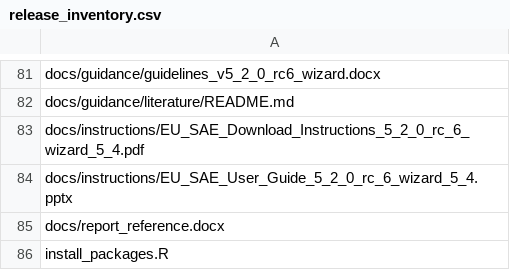
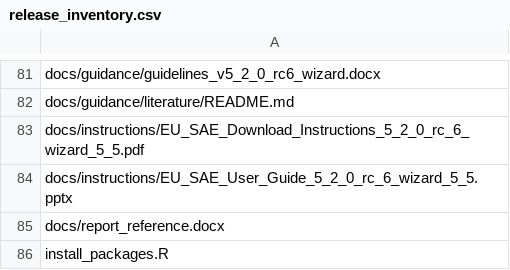
Before and after one commit to Noboyoshida227/eu-sae-personal, a CSV file: scripts/release_inventory.csv, drawn as a sheet; only a part is shown, gaps mark what is left out.

Commit message:
prepare a new release

```diff
--- a/scripts/release_inventory.csv
+++ b/scripts/release_inventory.csv
@@ -82,4 +82,4 @@ docs/guidance/guidelines_v5_2_0_rc6_wizard.docx
 docs/guidance/literature/README.md
-docs/instructions/EU_SAE_Download_Instructions_5_2_0_rc_6_wizard_5_4.pdf
-docs/instructions/EU_SAE_User_Guide_5_2_0_rc_6_wizard_5_4.pptx
+docs/instructions/EU_SAE_Download_Instructions_5_2_0_rc_6_wizard_5_5.pdf
+docs/instructions/EU_SAE_User_Guide_5_2_0_rc_6_wizard_5_5.pptx
 docs/report_reference.docx
```
Also changed, not shown: 23 other files.
